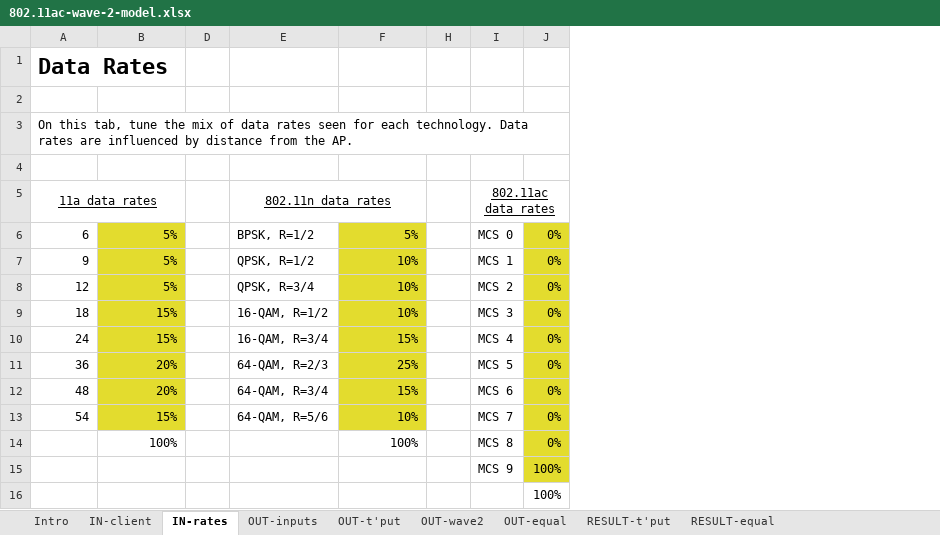
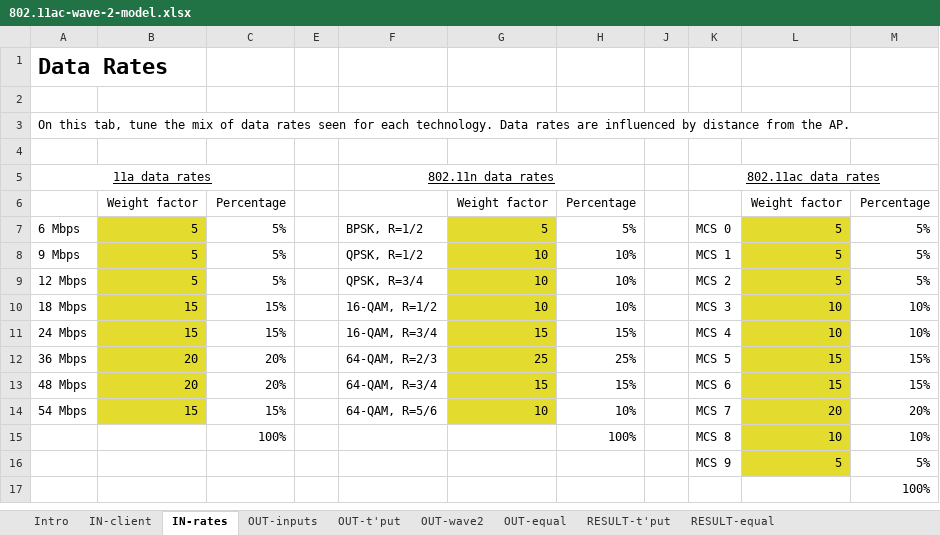
Before and after one commit to matthewgast/11ac-modeling, an Excel workbook: 802.11ac-wave-2-model.xlsx, sheet IN-rates, drawn as a sheet; values as stored, in another font and other column widths than the file's, no borders; conditional formats not drawn; removed rows and columns are numbered as before the commit, all else as after; the diff names each change by its address in the sheet, - before the commit and + after, or states it on an @@ line.

Commit message:
Change distribution inputs to weights and add summary numbers at top of page

```diff
--- a/802.11ac-wave-2-model.xlsx (sheet IN-rates)
+++ b/802.11ac-wave-2-model.xlsx (sheet IN-rates)
+column B, rows 7-14: 5 | 5 | 5 | 15 | 15 | 20 | 20 | 15
@@ column G unhidden, rows 7-14: 5 | 10 | 10 | 10 | 15 | 25 | 15 | 10 @@
-column J, rows 6-16: 0% | 0% | 0% | 0% | 0% | 0% | 0% | 0% | 0% | 100% | 100%
+column L, rows 7-16: 5 | 5 | 5 | 10 | 10 | 15 | 15 | 20 | 10 | 5
+column M, rows 7-17: 5% | 5% | 5% | 10% | 10% | 15% | 15% | 20% | 10% | 5% | 100%
+row 6:  | Weight factor | Percentage |  |  | Weight factor | Percentage |  |  | Weight factor | Percentage
-A7: 6
+A7: 6 Mbps
-C7:C14 fill: #E3DC2E
+C7:C14 fill: none
-H7:H14 fill: #E3DC2E
+H7:H14 fill: none
-A8: 9
+A8: 9 Mbps
-A9: 12
+A9: 12 Mbps
-A10: 18
+A10: 18 Mbps
-A11: 24
+A11: 24 Mbps
-A12: 36
+A12: 36 Mbps
-A13: 48
+A13: 48 Mbps
-A14: 54
+A14: 54 Mbps
```
Also changed, not shown: sheet Wave 2 data tables, sheet Airtime calculations, sheet RESULT-t'put, sheet RESULT-equal, sheet Aggregate data tables, sheet IN-client, 5 more sheets, formulas that keep their value, charts or pictures.
